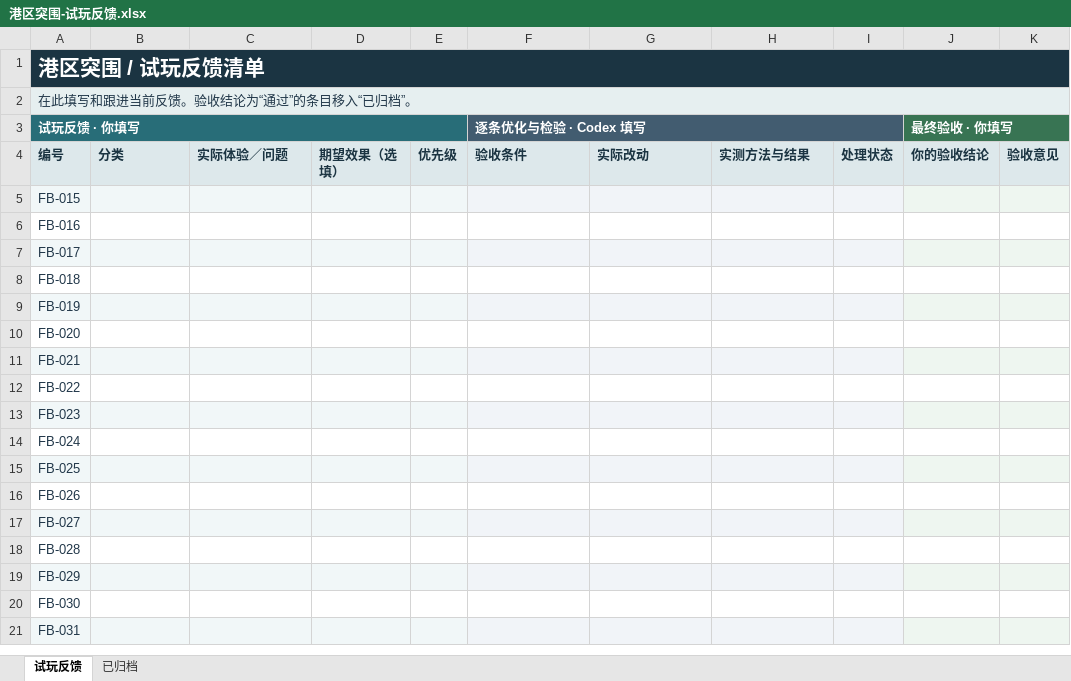
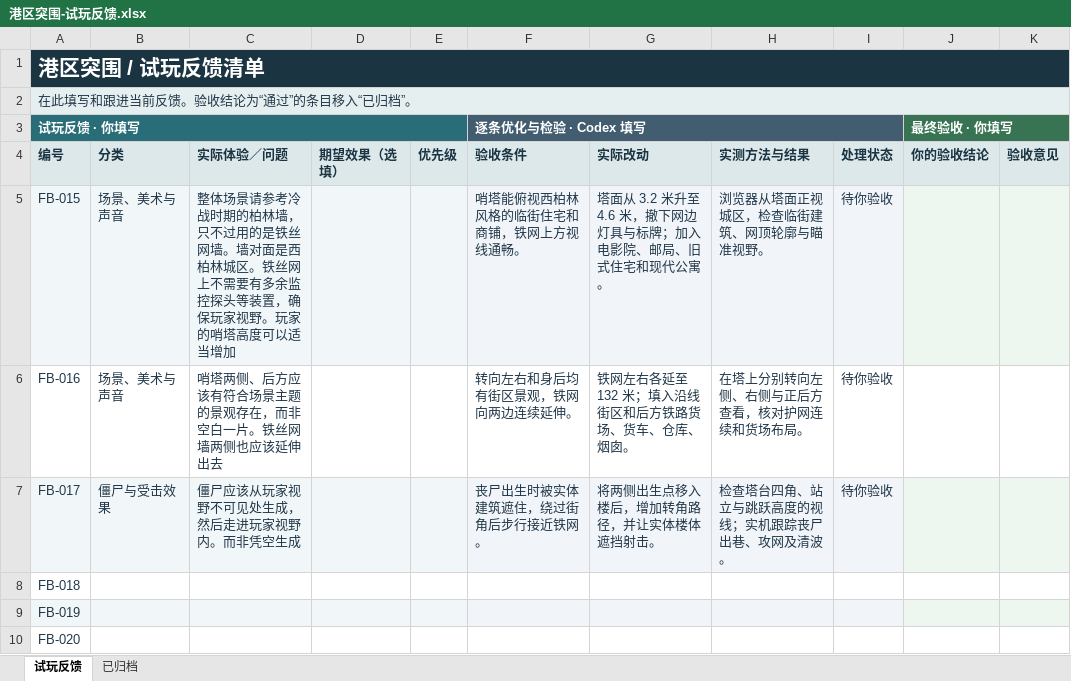
Before and after one commit to StarSpawn/KillZombiesGame, an Excel workbook: docs/港区突围-试玩反馈.xlsx, sheet 试玩反馈, drawn as a sheet; only a part is shown; the shorter side is filled out with more unchanged rows; values as stored, in another font and other column widths than the file's, no borders; the diff names each change by its address in the sheet, - before the commit and + after, or states it on an @@ line.

```diff
--- a/docs/港区突围-试玩反馈.xlsx (sheet 试玩反馈)
+++ b/docs/港区突围-试玩反馈.xlsx (sheet 试玩反馈)
-B5:B6: (empty)
+B5:B6: 场景、美术与声音
-C5: (empty)
+C5: 整体场景请参考冷战时期的柏林墙，只不过用的是铁丝网墙。墙对面是西柏林城区。铁丝网上不需要有多余监控探头等装置，确保玩家视野。玩家的哨塔高度可以适当增加
-F5 (逐条优化与检验 · Codex 填写): (empty)
+F5 (逐条优化与检验 · Codex 填写): 哨塔能俯视西柏林风格的临街住宅和商铺，铁网上方视线通畅。
-G5: (empty)
+G5: 塔面从 3.2 米升至 4.6 米，撤下网边灯具与标牌；加入电影院、邮局、旧式住宅和现代公寓。
-H5: (empty)
+H5: 浏览器从塔面正视城区，检查临街建筑、网顶轮廓与瞄准视野。
-I5:I7: (empty)
+I5:I7: 待你验收
-C6: (empty)
+C6: 哨塔两侧、后方应该有符合场景主题的景观存在，而非空白一片。铁丝网墙两侧也应该延伸出去
-F6 (逐条优化与检验 · Codex 填写): (empty)
+F6 (逐条优化与检验 · Codex 填写): 转向左右和身后均有街区景观，铁网向两边连续延伸。
-G6: (empty)
+G6: 铁网左右各延至 132 米；填入沿线街区和后方铁路货场、货车、仓库、烟囱。
-H6: (empty)
+H6: 在塔上分别转向左侧、右侧与正后方查看，核对护网连续和货场布局。
-B7: (empty)
+B7: 僵尸与受击效果
-C7: (empty)
+C7: 僵尸应该从玩家视野不可见处生成，然后走进玩家视野内。而非凭空生成
-F7 (逐条优化与检验 · Codex 填写): (empty)
+F7 (逐条优化与检验 · Codex 填写): 丧尸出生时被实体建筑遮住，绕过街角后步行接近铁网。
-G7: (empty)
+G7: 将两侧出生点移入楼后，增加转角路径，并让实体楼体遮挡射击。
-H7: (empty)
+H7: 检查塔台四角、站立与跳跃高度的视线；实机跟踪丧尸出巷、攻网及清波。
```
Also changed, not shown: 6 other files.
